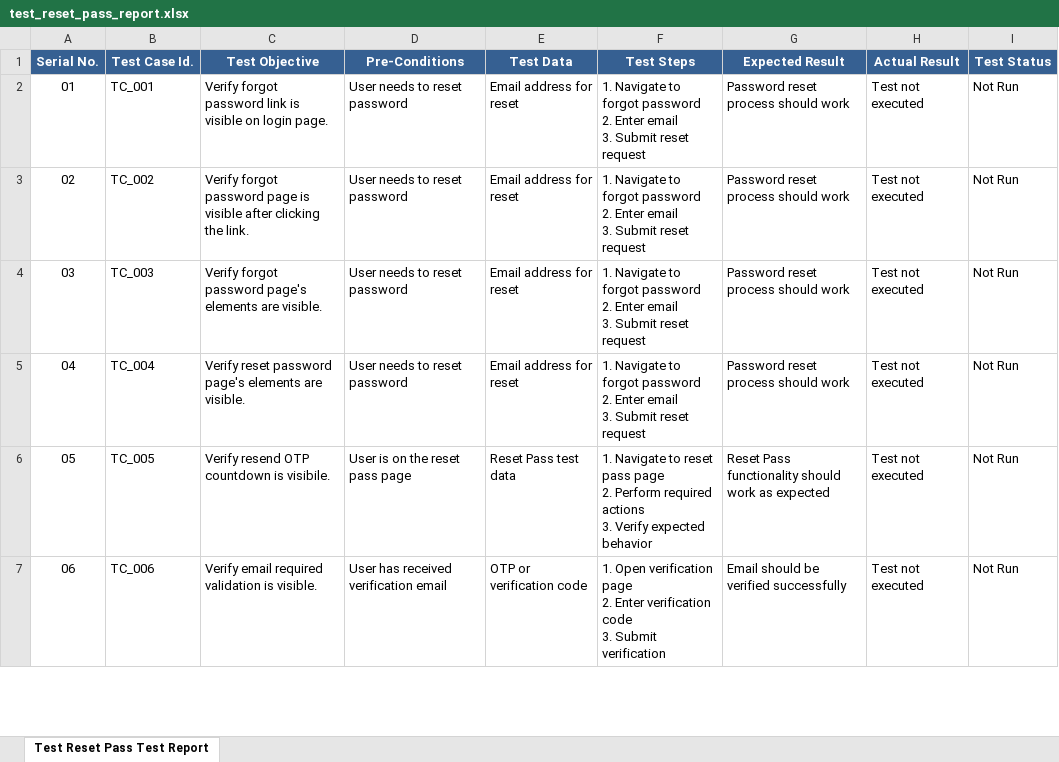
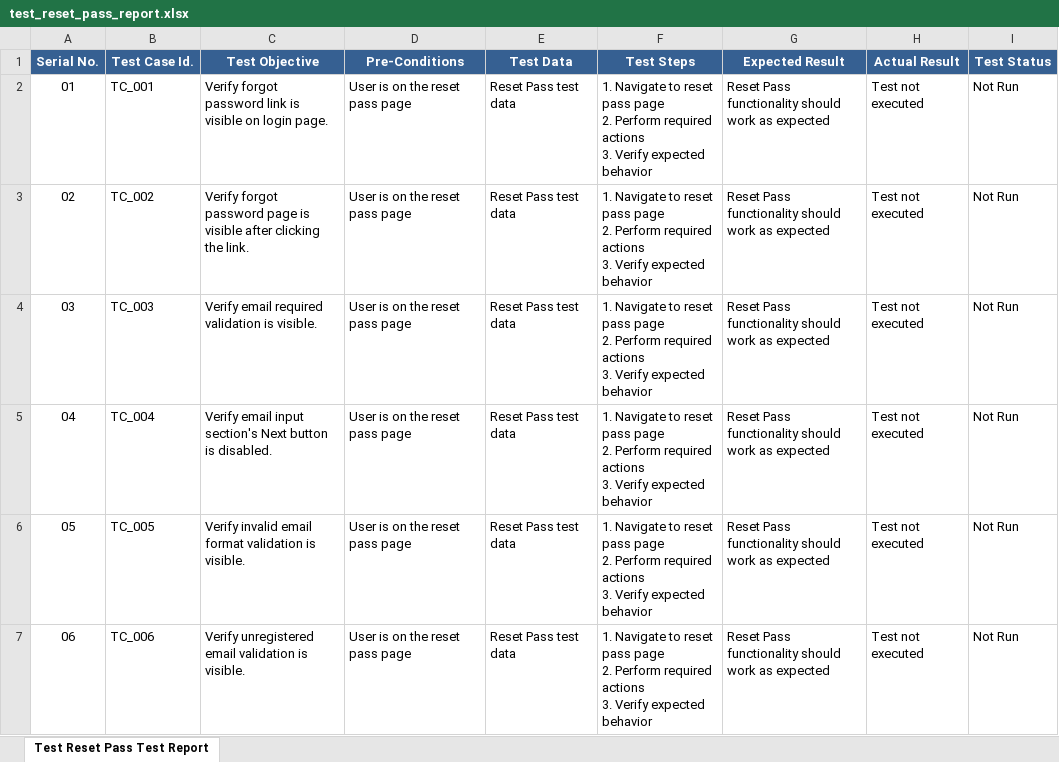
Before and after one commit to foyezkabir/Playwright_practice_project, an Excel workbook: reports/test_reset_pass_report.xlsx, sheet Test Reset Pass Test Report, drawn as a sheet; only a part is shown; values as stored, in another font and other column widths than the file's, no borders; ↵ is a line break in a cell; the diff covers the shown part only; the diff names each change by its address in the sheet, - before the commit and + after, or states it on an @@ line.

Commit message:
all the test file got parameterised. and created enhanced assertion for all test files. now assertion looks good

```diff
--- a/reports/test_reset_pass_report.xlsx (sheet Test Reset Pass Test Report)
+++ b/reports/test_reset_pass_report.xlsx (sheet Test Reset Pass Test Report)
-D2:D5 (Pre-Conditions): User needs to reset password
+D2:D5 (Pre-Conditions): User is on the reset pass page
-E2:E5 (Test Data): Email address for reset
+E2:E5 (Test Data): Reset Pass test data
-F2:F5 (Test Steps): …Navigate to forgot password ↵ 2. Enter email ↵ 3. Submit reset request
+F2:F5 (Test Steps): …Navigate to reset pass page ↵ 2. Perform required actions ↵ 3. Verify expected behavior
-G2:G5 (Expected Result): Password reset process should work
+G2:G5 (Expected Result): Reset Pass functionality should work as expected
-C4 (Test Objective): Verify forgot password page's elements are visible.
+C4 (Test Objective): Verify email required validation is visible.
-C5 (Test Objective): Verify reset password page's elements are visible.
+C5 (Test Objective): Verify email input section's Next button is disabled.
-C6 (Test Objective): Verify resend OTP countdown is visibile.
+C6 (Test Objective): Verify invalid email format validation is visible.
-C7 (Test Objective): Verify email required validation is…
+C7 (Test Objective): Verify unregistered email validation is…
-D7 (Pre-Conditions): User has received verification email
+D7 (Pre-Conditions): User is on the reset pass page
-E7 (Test Data): OTP or verification code
+E7 (Test Data): Reset Pass test data
-F7 (Test Steps): 1. Open verification page ↵ 2. Enter verification code ↵ 3. Submit verification
+F7 (Test Steps): 1. Navigate to reset pass page ↵ 2. Perform required actions ↵ 3. Verify expected behavior
-G7 (Expected Result): Email should be verified successfully
+G7 (Expected Result): Reset Pass functionality should work as expected
```
Also changed, not shown: 1 added row, 57 edited cells and cell formats elsewhere in this sheet, reports/KS_tests_report.xlsx, reports/test_login_report.xlsx, 23 other files.
